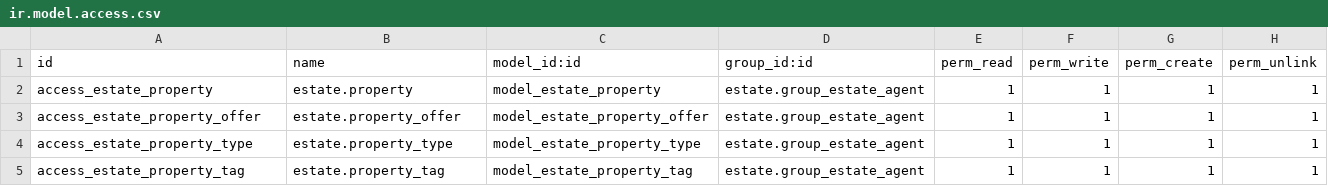
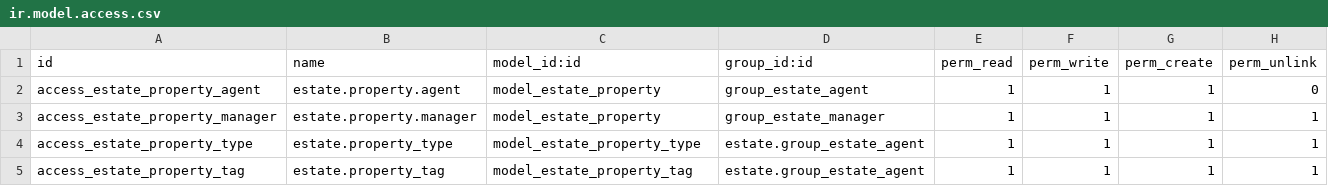
Before and after one commit to AikoKian/odoo-real-estate, a CSV file: security/ir.model.access.csv, drawn as a sheet.

```diff
--- a/security/ir.model.access.csv
+++ b/security/ir.model.access.csv
@@ -1,4 +1,4 @@
 id,name,model_id:id,group_id:id,perm_read,perm_write,perm_create,perm_unlink
-access_estate_property,estate.property,model_estate_property,estate.group_estate_agent,1,1,1,1
-access_estate_property_offer,estate.property_offer,model_estate_property_offer,estate.group_estate_agent,1,1,1,1
+access_estate_property_agent,estate.property.agent,model_estate_property,group_estate_agent,1,1,1,0
+access_estate_property_manager,estate.property.manager,model_estate_property,group_estate_manager,1,1,1,1
 access_estate_property_type,estate.property_type,model_estate_property_type,estate.group_estate_agent,1,1,1,1
```
Also changed, not shown: 2 other files.
